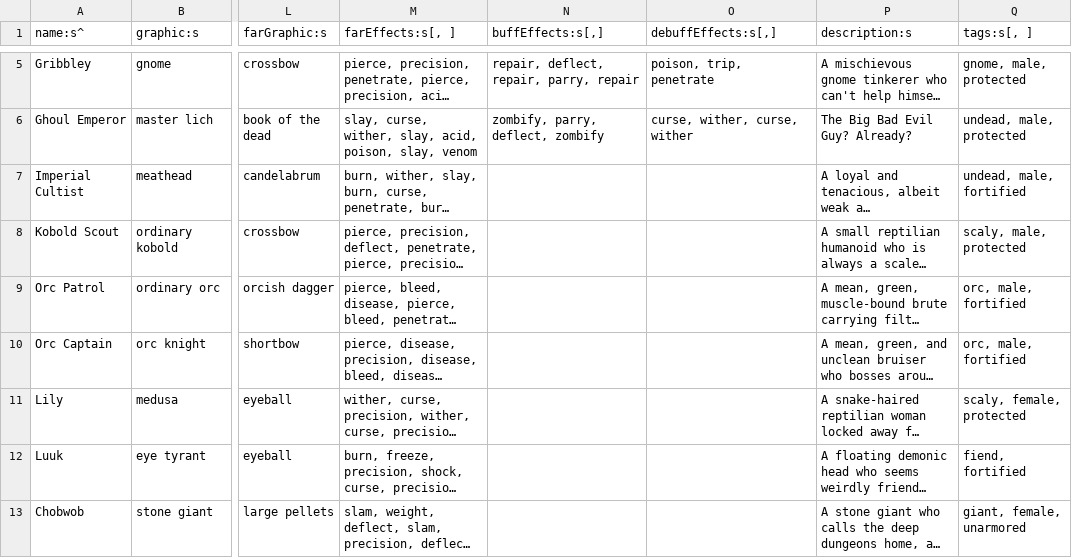
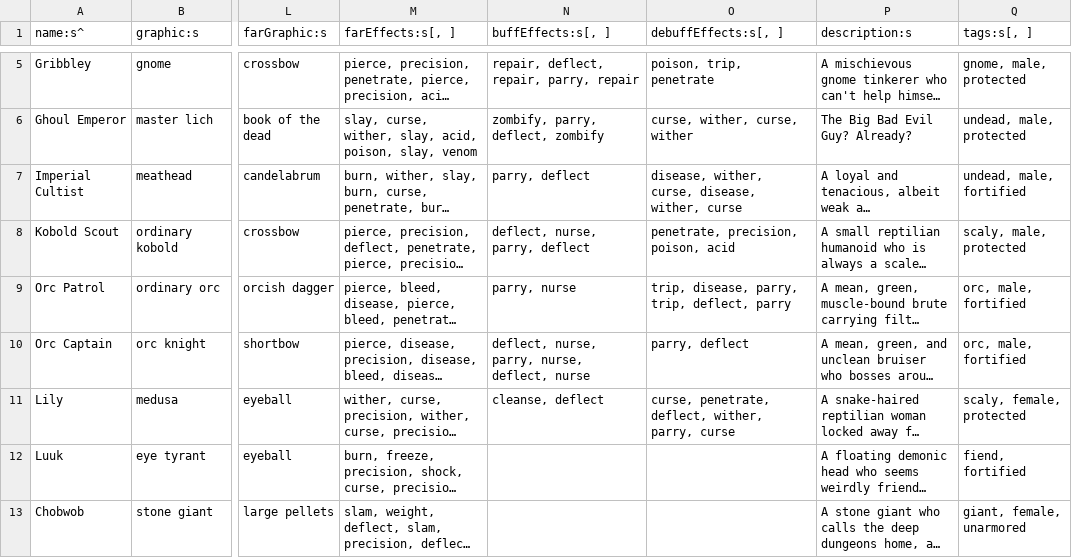
Before and after one commit to tommyettinger/BeneathContempt, a TSV file: data/Creature.tsv, drawn as a sheet; only a part is shown, gaps mark what is left out; long unchanged cells end in …; the diff names each change by its address in the sheet, - before the commit and + after, or states it on an @@ line.

Commit message:
5 more buff/debuff effects...

```diff
--- a/data/Creature.tsv
+++ b/data/Creature.tsv
-N1: buffEffects:s[,]
+N1: buffEffects:s[, ]
-O1: debuffEffects:s[,]
+O1: debuffEffects:s[, ]
-N7 (buffEffects:s[, ]): (empty)
+N7 (buffEffects:s[, ]): parry, deflect
-O7 (debuffEffects:s[, ]): (empty)
+O7 (debuffEffects:s[, ]): disease, wither, curse, disease, wither, curse
-N8 (buffEffects:s[, ]): (empty)
+N8 (buffEffects:s[, ]): deflect, nurse, parry, deflect
-O8 (debuffEffects:s[, ]): (empty)
+O8 (debuffEffects:s[, ]): penetrate, precision, poison, acid
-N9 (buffEffects:s[, ]): (empty)
+N9 (buffEffects:s[, ]): parry, nurse
-O9 (debuffEffects:s[, ]): (empty)
+O9 (debuffEffects:s[, ]): trip, disease, parry, trip, deflect, parry
-N10 (buffEffects:s[, ]): (empty)
+N10 (buffEffects:s[, ]): deflect, nurse, parry, nurse, deflect, nurse
-O10 (debuffEffects:s[, ]): (empty)
+O10 (debuffEffects:s[, ]): parry, deflect
-N11 (buffEffects:s[, ]): (empty)
+N11 (buffEffects:s[, ]): cleanse, deflect
-O11 (debuffEffects:s[, ]): (empty)
+O11 (debuffEffects:s[, ]): curse, penetrate, deflect, wither, parry, curse
```
